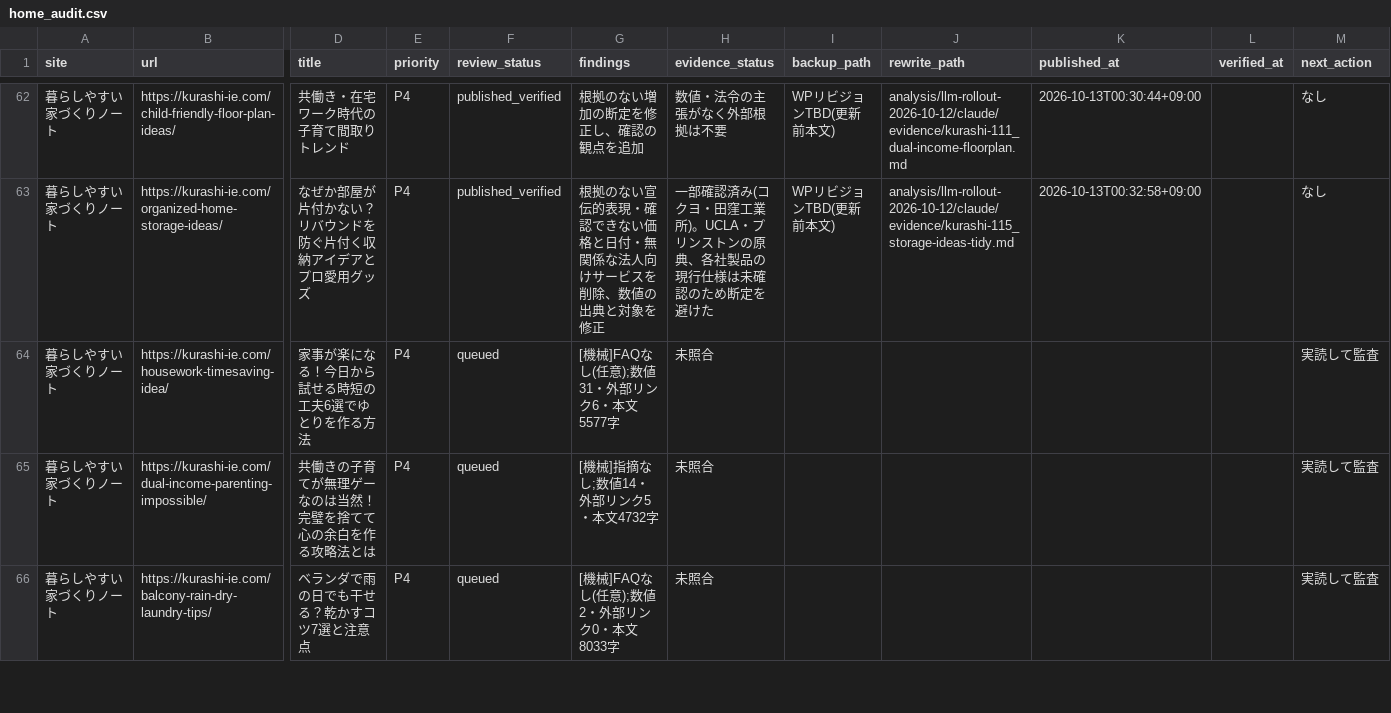
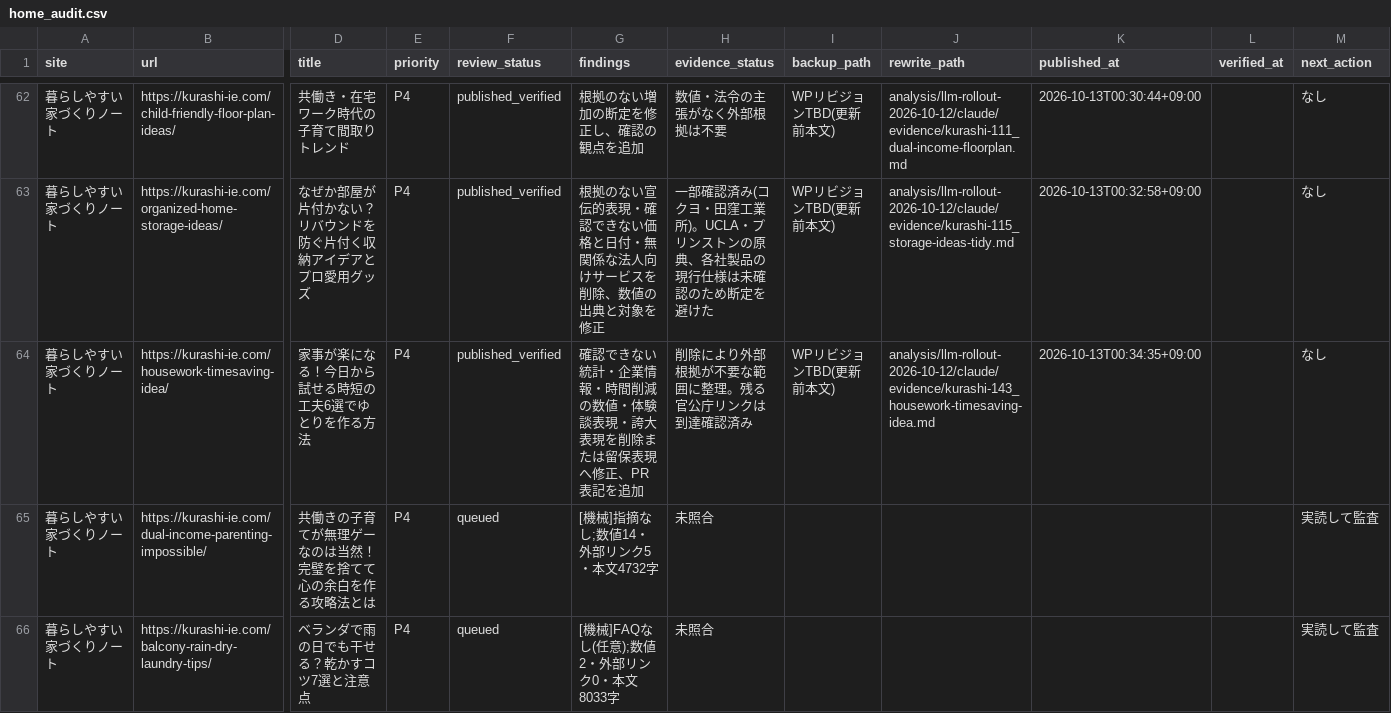
Before and after one commit to ebimayo5/unified-article-app, a CSV file: analysis/llm-rollout-2026-10-12/claude/home_audit.csv, drawn as a sheet; only a part is shown, gaps mark what is left out; the diff names each change by its address in the sheet, - before the commit and + after, or states it on an @@ line.

```diff
--- a/analysis/llm-rollout-2026-10-12/claude/home_audit.csv
+++ b/analysis/llm-rollout-2026-10-12/claude/home_audit.csv
-F64 (review_status): queued
+F64 (review_status): published_verified
-G64 (findings): [機械]FAQなし(任意);数値31・外部リンク6・本文5577字
+G64 (findings): 確認できない統計・企業情報・時間削減の数値・体験談表現・誇大表現を削除または留保表現へ修正、PR表記を追加
-H64 (evidence_status): 未照合
+H64 (evidence_status): 削除により外部根拠が不要な範囲に整理。残る官公庁リンクは到達確認済み
-I64 (backup_path): (empty)
+I64 (backup_path): WPリビジョンTBD(更新前本文)
-J64 (rewrite_path): (empty)
+J64 (rewrite_path): analysis/llm-rollout-2026-10-12/claude/evidence/kurashi-143_housework-timesaving-idea.md
-K64 (published_at): (empty)
+K64 (published_at): 2026-10-13T00:34:35+09:00
-M64 (next_action): 実読して監査
+M64 (next_action): なし
```
Also changed, not shown: 1 other file.
